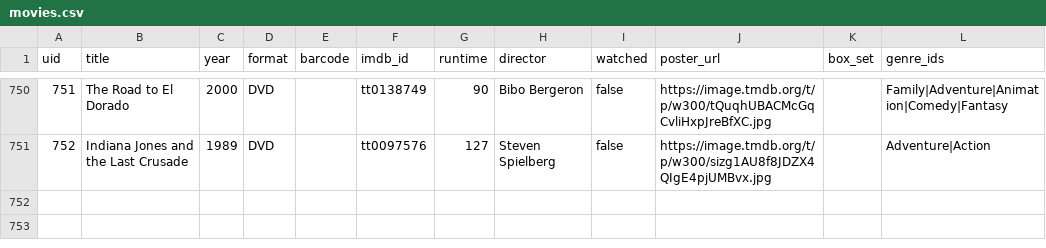
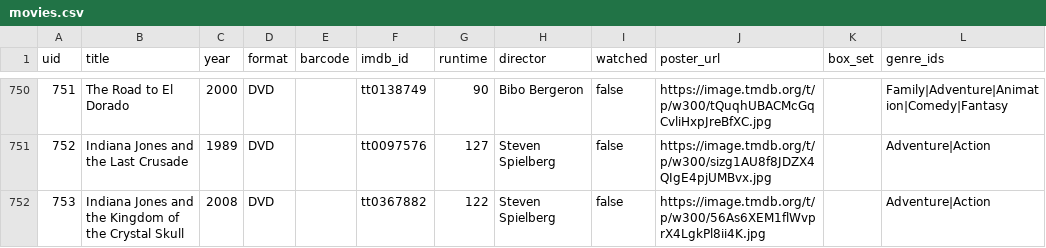
Before and after one commit to wonderdk/BeKindRewind, a CSV file: movies.csv, drawn as a sheet; only a part is shown, gaps mark what is left out; the diff names each change by its address in the sheet, - before the commit and + after, or states it on an @@ line.

Commit message:
Add: Indiana Jones and the Kingdom of the Crystal Skull

```diff
--- a/movies.csv
+++ b/movies.csv
+row 752: 753 | Indiana Jones and the Kingdom of the Crystal Skull | 2008 | DVD |  | tt0367882 | 122 | Steven Spielberg | false | https://image.tmdb.org/t/p/w300/56As6XEM1flWvprX4LgkPl8ii4K.jpg |  | Adventure|Action
```
